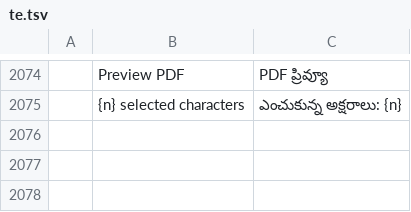
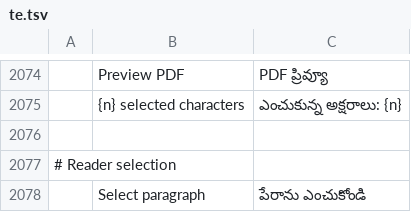
Before and after one commit to treeforjs/pdfcraft, a TSV file: crates/ui-egui/src/i18n/te.tsv, drawn as a sheet; only a part is shown, gaps mark what is left out; the diff names each change by its address in the sheet, - before the commit and + after, or states it on an @@ line.

Commit message:
M3: cross-page reader selection, paragraph selection and guarded copying
Reader selections now span pages with anchor/head endpoints, reverse dragging, Shift
extension, document-wide Select All, four-click and context-menu paragraph selection, and
complete deferred copying that never emits partial text and cancels on context loss. Selection
caches are progressively bounded. The text_selection tool and glyph-indexed text_extract enforce
the copy permission (owner password lifts it), as does pdfcraft-cli text, which previously
printed copy-restricted text. Reading order remains the existing geometric extractor.

```diff
--- a/crates/ui-egui/src/i18n/te.tsv
+++ b/crates/ui-egui/src/i18n/te.tsv
+row 2076: (empty)
+row 2077: # Reader selection
+row 2078:  | Select paragraph | పేరాను ఎంచుకోండి
```
Also changed, not shown: crates/ui-egui/src/i18n/bg.tsv, crates/ui-egui/src/i18n/fr.tsv, 30 other files.
